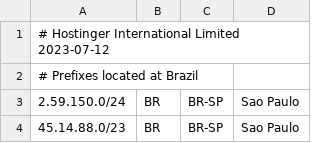
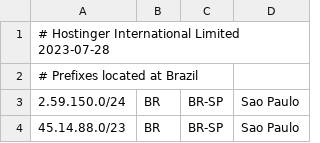
Before and after one commit to hostinger/geofeed, a CSV file: geofeed.csv, drawn as a sheet; only a part is shown.

Commit message:
update date

```diff
--- a/geofeed.csv
+++ b/geofeed.csv
@@ -1,2 +1,2 @@
-# Hostinger International Limited 2023-07-12,,,
+# Hostinger International Limited 2023-07-28,,,
 # Prefixes located at Brazil,,,
```
